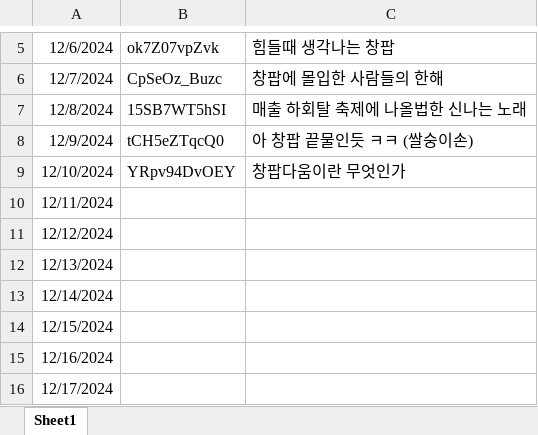
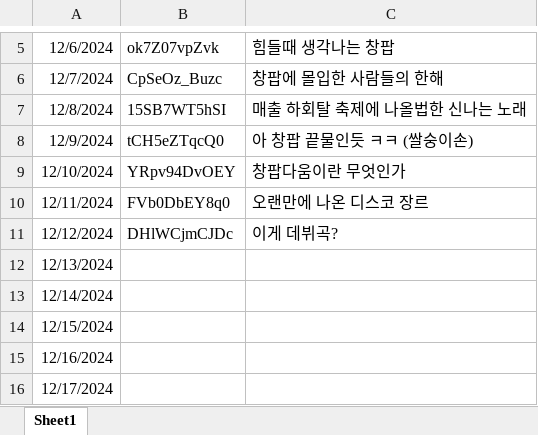
Before and after one commit to sa4gu9/changpop.party, an Excel workbook: 오늘의 추천곡.xlsx, sheet Sheet1, drawn as a sheet; only a part is shown, gaps mark what is left out; values as stored, in another font and other column widths than the file's, no borders; the diff names each change by its address in the sheet, - before the commit and + after, or states it on an @@ line.

Commit message:
Update 오늘의 추천곡.xlsx

```diff
--- a/오늘의 추천곡.xlsx (sheet Sheet1)
+++ b/오늘의 추천곡.xlsx (sheet Sheet1)
-B10: (empty)
+B10: FVb0DbEY8q0
-C10: (empty)
+C10: 오랜만에 나온 디스코 장르
-B11: (empty)
+B11: DHlWCjmCJDc
-C11: (empty)
+C11: 이게 데뷔곡?
```
